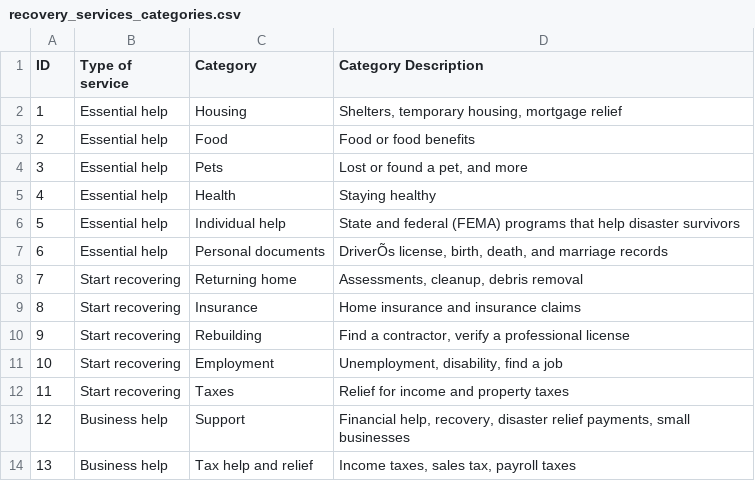
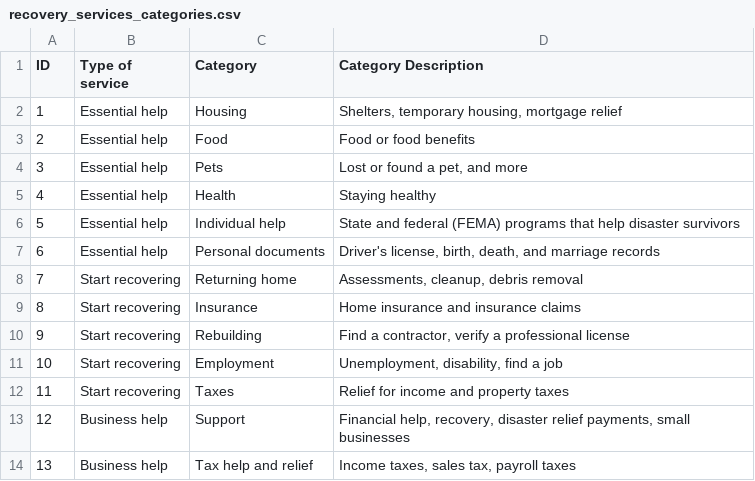
Before and after one commit to Office-of-Digital-Services/cagovportal, a CSV file: src/_data/lafires/recovery_services_categories.csv, drawn as a sheet; the diff names each change by its address in the sheet, - before the commit and + after, or states it on an @@ line.

```diff
--- a/src/_data/lafires/recovery_services_categories.csv
+++ b/src/_data/lafires/recovery_services_categories.csv
-D7 (Category Description): DriverÕs license, birth,…
+D7 (Category Description): Driver's license, birth,…
```
Also changed, not shown: src/_data/lafires/recovery_services_finder.csv, 1 other file.
